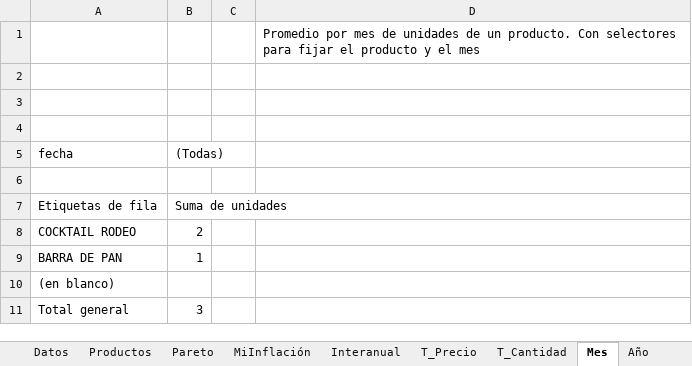
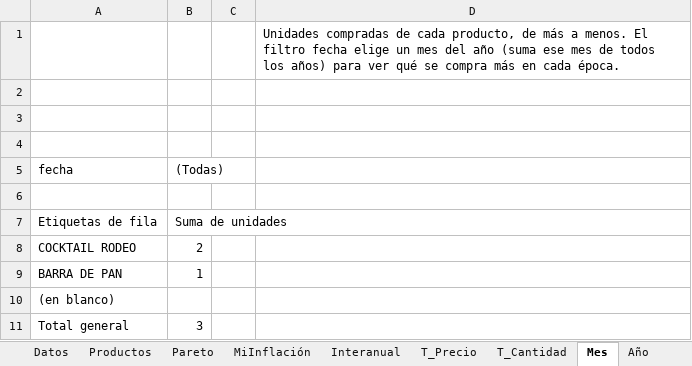
Before and after one commit to dserrada/ticket-digital, an Excel workbook: projects/ticket-digital-data/src/main/resources/Mercadona-base.xlsx, sheet Mes, drawn as a sheet; values as stored, in another font and other column widths than the file's, no borders; the diff names each change by its address in the sheet, - before the commit and + after, or states it on an @@ line.

```diff
--- a/projects/ticket-digital-data/src/main/resources/Mercadona-base.xlsx (sheet Mes)
+++ b/projects/ticket-digital-data/src/main/resources/Mercadona-base.xlsx (sheet Mes)
-D1: Promedio por mes de unidades de un producto. Con selectores para fijar el producto y el mes
+D1: Unidades compradas de cada producto, de más a menos. El filtro fecha elige un mes del año (suma ese mes de todos los años) para ver qué se compra más en cada época.
```
Also changed, not shown: sheet MiInflación, sheet Evolucion-N, sheet Último, sheet Año, sheet Evolucion-€, sheet Productos, 2 more sheets.
